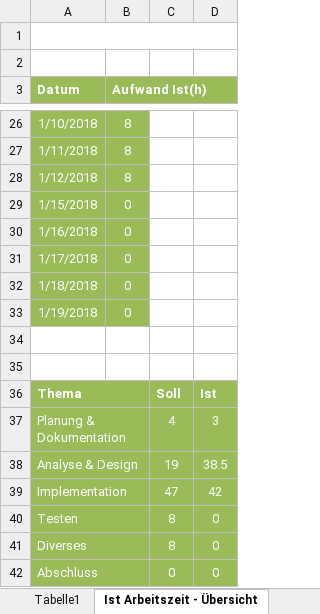
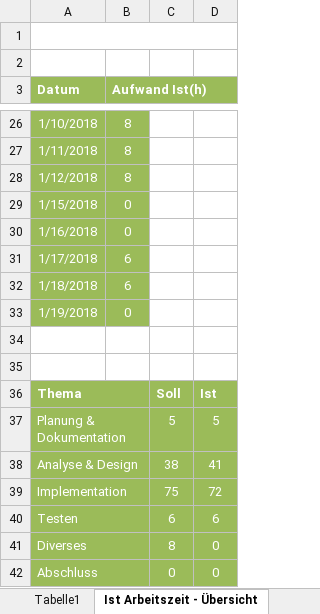
Before and after one commit to JennCA/Showdown, an Excel workbook: doc/Zeitplanung.xlsx, sheet Ist Arbeitszeit - Übersicht, drawn as a sheet; only a part is shown, gaps mark what is left out; values as stored, in another font and other column widths than the file's, no borders; charts and pictures not drawn; the diff covers the shown part only; the diff names each change by its address in the sheet, - before the commit and + after, or states it on an @@ line.

```diff
--- a/doc/Zeitplanung.xlsx (sheet Ist Arbeitszeit - Übersicht)
+++ b/doc/Zeitplanung.xlsx (sheet Ist Arbeitszeit - Übersicht)
-B31:B32 (Aufwand Ist(h)): 0
+B31:B32 (Aufwand Ist(h)): 6
-C37: 4
+C37: 5
-D37: 3
+D37: 5
-C38: 19
+C38: 38
-D38: 38.5
+D38: 41
-C39: 47
+C39: 75
-D39: 42
+D39: 72
-C40: 8
+C40: 6
-D40: 0
+D40: 6
```
Also changed, not shown: 10 edited cells elsewhere in this sheet, sheet Zeitplanung, charts or pictures, 8 other files.
